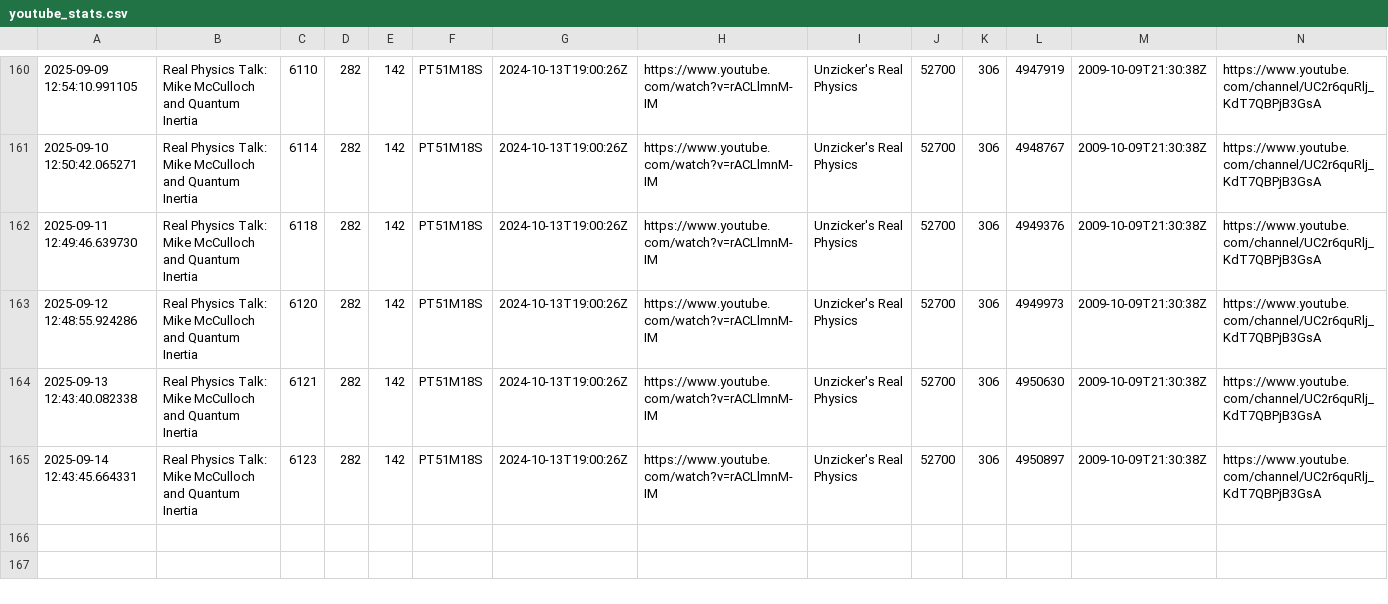
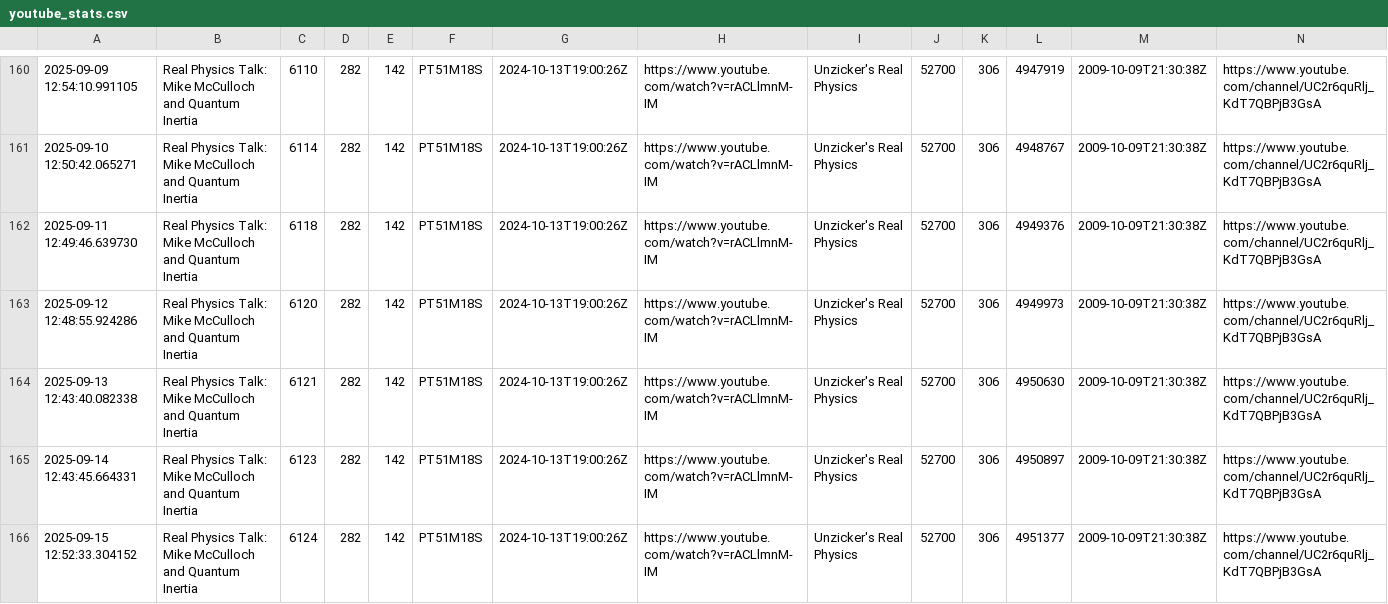
Before and after one commit to Zeno0/you_Tube_API, a CSV file: youtube_stats.csv, drawn as a sheet; only a part is shown, gaps mark what is left out; the diff names each change by its address in the sheet, - before the commit and + after, or states it on an @@ line.

```diff
--- a/youtube_stats.csv
+++ b/youtube_stats.csv
+row 166: 2025-09-15 12:52:33.304152 | Real Physics Talk: Mike McCulloch and Quantum Inertia | 6124 | 282 | 142 | PT51M18S | 2024-10-13T19:00:26Z | https://www.youtube.com/watch?v=rACLlmnM-IM | Unzicker's Real Physics | 52700 | 306 | 4951377 | 2009-10-09T21:30:38Z | https://www.youtube.com/channel/UC2r6quRlj_KdT7QBPjB3GsA
```
